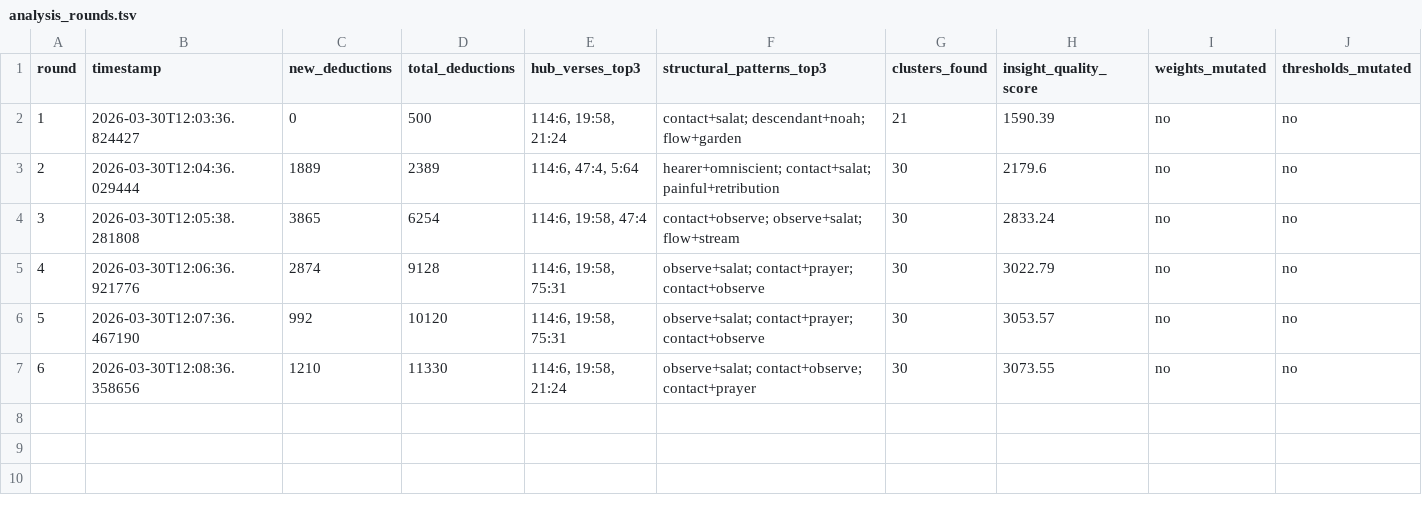
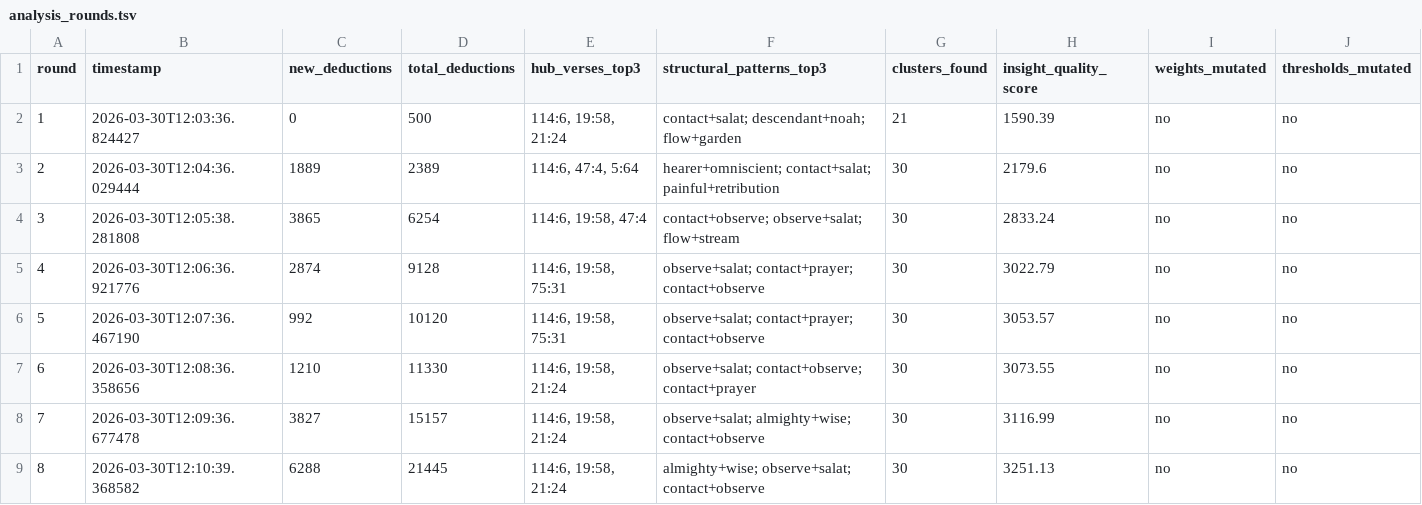
Before and after one commit to Submit19/quran-knowledge-graph, a TSV file: autoresearch/analysis_rounds.tsv, drawn as a sheet.

```diff
--- a/autoresearch/analysis_rounds.tsv
+++ b/autoresearch/analysis_rounds.tsv
@@ -7 +7,3 @@ round	timestamp	new_deductions	total_deductions	hub_verses_top3	structural_patte
 6	2026-03-30T12:08:36.358656	1210	11330	114:6, 19:58, 21:24	observe+salat; contact+observe; contact+prayer	30	3073.55	no	no
+7	2026-03-30T12:09:36.677478	3827	15157	114:6, 19:58, 21:24	observe+salat; almighty+wise; contact+observe	30	3116.99	no	no
+8	2026-03-30T12:10:39.368582	6288	21445	114:6, 19:58, 21:24	almighty+wise; observe+salat; contact+observe	30	3251.13	no	no
```
Also changed, not shown: autoresearch/deduction_rounds.tsv, 8 other files.
